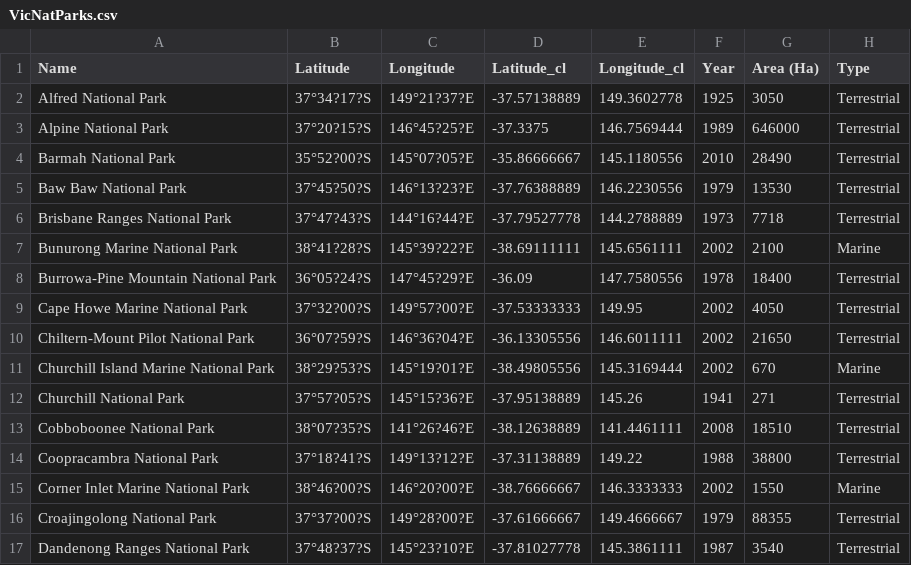
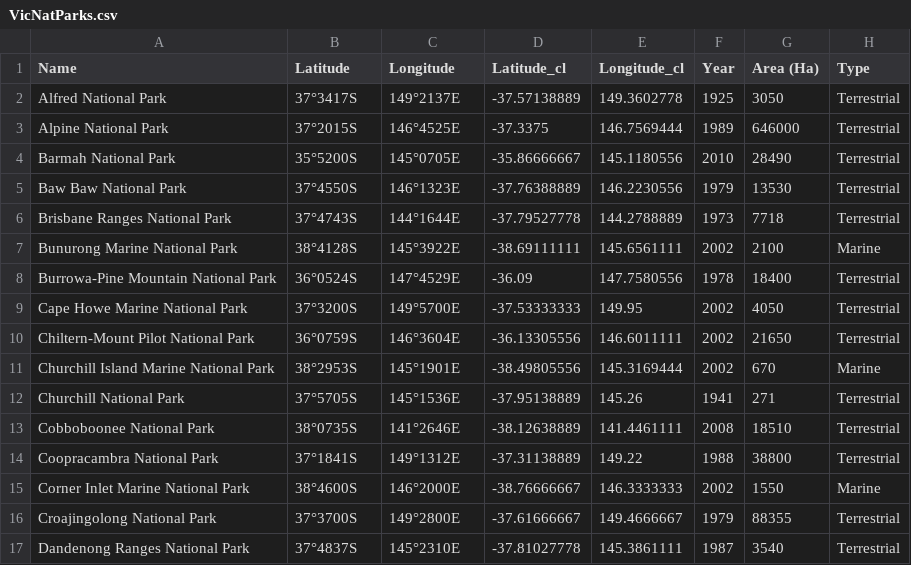
Before and after one commit to KEarlsKebab/3179, a CSV file: data/VicNatParks.csv, drawn as a sheet; only a part is shown; the diff covers the shown part only; the diff names each change by its address in the sheet, - before the commit and + after, or states it on an @@ line.

Commit message:
Update VicNatParks.csv

```diff
--- a/data/VicNatParks.csv
+++ b/data/VicNatParks.csv
-B2 (Latitude): 37°34?17?S
+B2 (Latitude): 37°3417S
-C2 (Longitude): 149°21?37?E
+C2 (Longitude): 149°2137E
-B3 (Latitude): 37°20?15?S
+B3 (Latitude): 37°2015S
-C3 (Longitude): 146°45?25?E
+C3 (Longitude): 146°4525E
-B4 (Latitude): 35°52?00?S
+B4 (Latitude): 35°5200S
-C4 (Longitude): 145°07?05?E
+C4 (Longitude): 145°0705E
-B5 (Latitude): 37°45?50?S
+B5 (Latitude): 37°4550S
-C5 (Longitude): 146°13?23?E
+C5 (Longitude): 146°1323E
-B6 (Latitude): 37°47?43?S
+B6 (Latitude): 37°4743S
-C6 (Longitude): 144°16?44?E
+C6 (Longitude): 144°1644E
-B7 (Latitude): 38°41?28?S
+B7 (Latitude): 38°4128S
-C7 (Longitude): 145°39?22?E
+C7 (Longitude): 145°3922E
-B8 (Latitude): 36°05?24?S
+B8 (Latitude): 36°0524S
-C8 (Longitude): 147°45?29?E
+C8 (Longitude): 147°4529E
-B9 (Latitude): 37°32?00?S
+B9 (Latitude): 37°3200S
-C9 (Longitude): 149°57?00?E
+C9 (Longitude): 149°5700E
-B10 (Latitude): 36°07?59?S
+B10 (Latitude): 36°0759S
-C10 (Longitude): 146°36?04?E
+C10 (Longitude): 146°3604E
-B11 (Latitude): 38°29?53?S
+B11 (Latitude): 38°2953S
-C11 (Longitude): 145°19?01?E
+C11 (Longitude): 145°1901E
-B12 (Latitude): 37°57?05?S
+B12 (Latitude): 37°5705S
-C12 (Longitude): 145°15?36?E
+C12 (Longitude): 145°1536E
-B13 (Latitude): 38°07?35?S
+B13 (Latitude): 38°0735S
-C13 (Longitude): 141°26?46?E
+C13 (Longitude): 141°2646E
-B14 (Latitude): 37°18?41?S
+B14 (Latitude): 37°1841S
-C14 (Longitude): 149°13?12?E
+C14 (Longitude): 149°1312E
-B15 (Latitude): 38°46?00?S
+B15 (Latitude): 38°4600S
-C15 (Longitude): 146°20?00?E
+C15 (Longitude): 146°2000E
-B16 (Latitude): 37°37?00?S
+B16 (Latitude): 37°3700S
-C16 (Longitude): 149°28?00?E
+C16 (Longitude): 149°2800E
-B17 (Latitude): 37°48?37?S
+B17 (Latitude): 37°4837S
-C17 (Longitude): 145°23?10?E
+C17 (Longitude): 145°2310E
```
Also changed, not shown: 74 edited cells elsewhere in this file.
